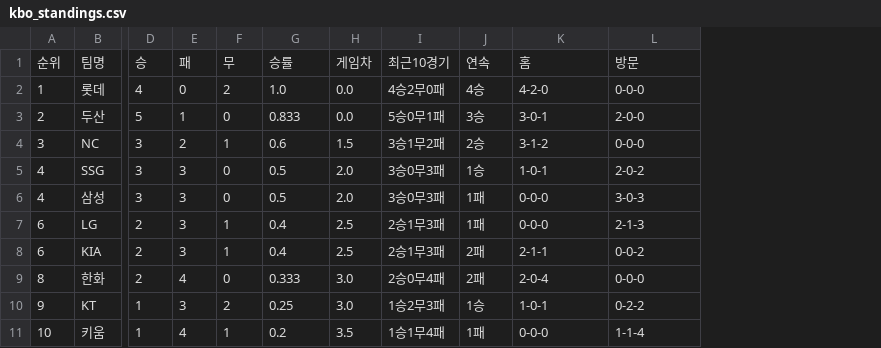
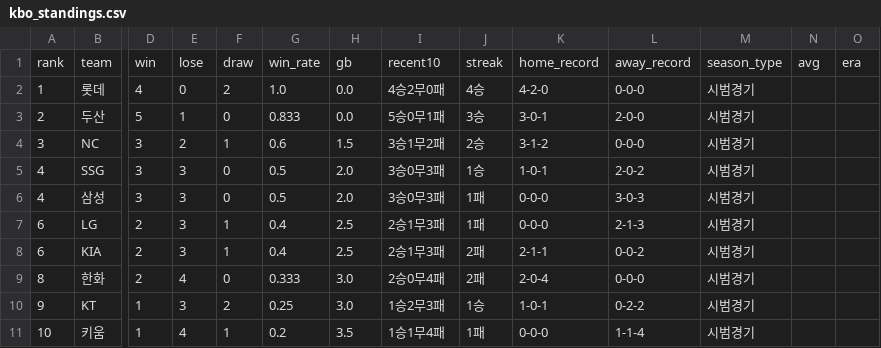
Before and after one commit to yagukim77/lotte-baseball-dashboard, a CSV file: data/kbo_standings.csv, drawn as a sheet; only a part is shown, gaps mark what is left out; removed rows and columns are numbered as before the commit, all else as after; rows hold the shown columns only; the diff names each change by its address in the sheet, - before the commit and + after, or states it on an @@ line.

```diff
--- a/data/kbo_standings.csv
+++ b/data/kbo_standings.csv
+column M, rows 2-11: all 시범경기
+column N, empty
+column O, empty
-row 1: 순위 | 팀명 | 승 | 패 | 무 | 승률 | 게임차 | 최근10경기 | 연속 | 홈 | 방문
+row 1: rank | team | win | lose | draw | win_rate | gb | recent10 | streak | home_record | away_record | season_type | avg | era
```
Also changed, not shown: 3 other files.
